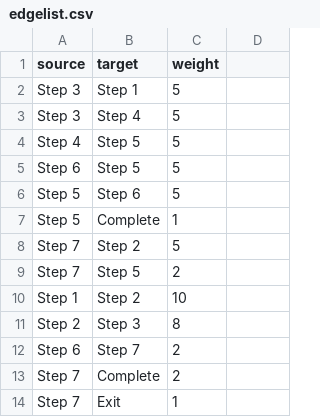
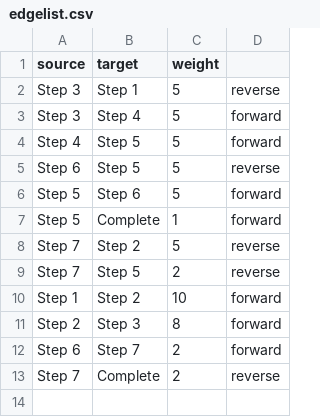
Before and after one commit to amandaschroeder/arc-diagram, a CSV file: edgelist.csv, drawn as a sheet.

```diff
--- a/edgelist.csv
+++ b/edgelist.csv
@@ -1,14 +1,13 @@
 source,target,weight
-Step 3,Step 1,5
-Step 3,Step 4,5
-Step 4,Step 5,5
-Step 6,Step 5,5
-Step 5,Step 6,5
-Step 5,Complete,1
-Step 7,Step 2,5
-Step 7,Step 5,2
-Step 1,Step 2,10
-Step 2,Step 3,8
-Step 6,Step 7,2
-Step 7,Complete,2
-Step 7,Exit,1
+Step 3,Step 1,5,reverse
+Step 3,Step 4,5,forward
+Step 4,Step 5,5,forward
+Step 6,Step 5,5,reverse
+Step 5,Step 6,5,forward
+Step 5,Complete,1,forward
+Step 7,Step 2,5,reverse
+Step 7,Step 5,2,reverse
+Step 1,Step 2,10,forward
+Step 2,Step 3,8,forward
+Step 6,Step 7,2,forward
+Step 7,Complete,2,reverse
```
Also changed, not shown: 3 other files.
